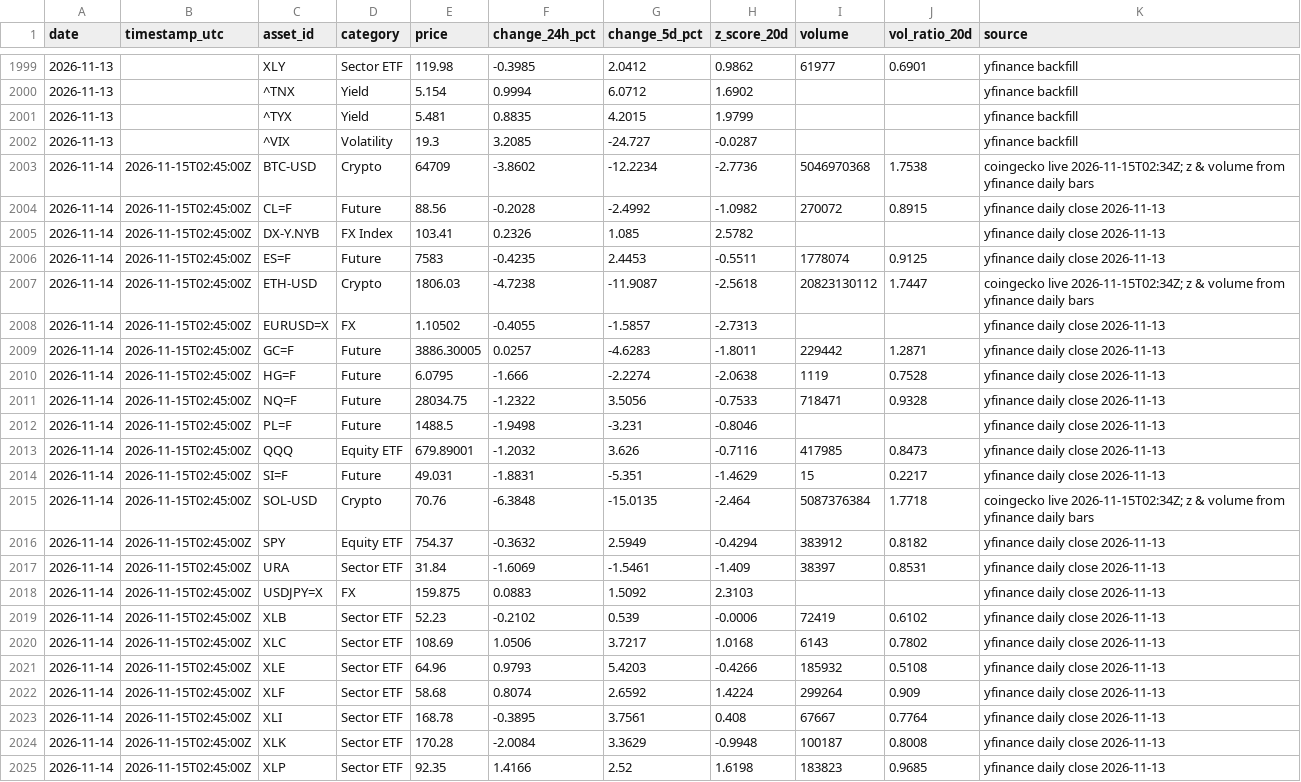
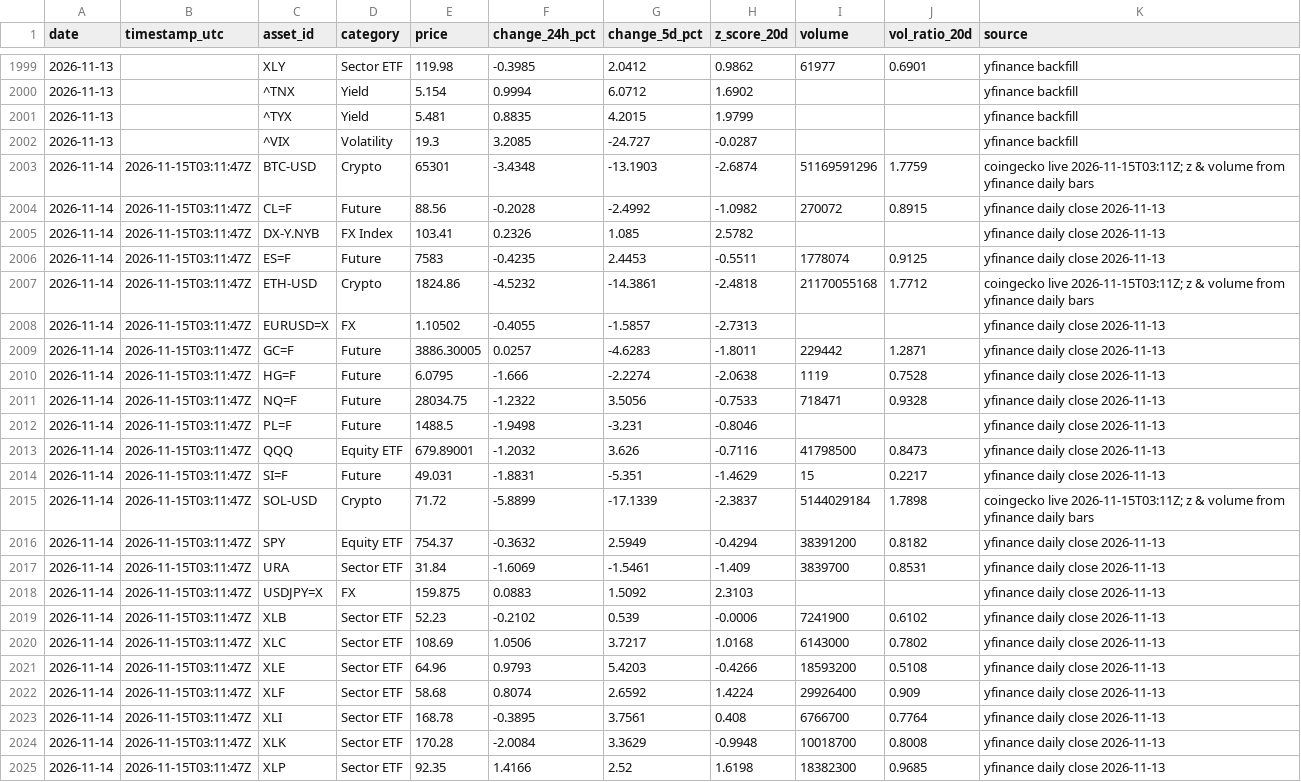
Before and after one commit to 7324136828/market_watcher, a CSV file: data/liquid.csv, drawn as a sheet; only a part is shown, gaps mark what is left out; the diff covers the shown part only; the diff names each change by its address in the sheet, - before the commit and + after, or states it on an @@ line.

```diff
--- a/data/liquid.csv
+++ b/data/liquid.csv
-B2003:B2025 (timestamp_utc): 2026-11-15T02:45:00Z
+B2003:B2025 (timestamp_utc): 2026-11-15T03:11:47Z
-E2003 (price): 64709
+E2003 (price): 65301
-F2003 (change_24h_pct): -3.8602
+F2003 (change_24h_pct): -3.4348
-G2003 (change_5d_pct): -12.2234
+G2003 (change_5d_pct): -13.1903
-H2003 (z_score_20d): -2.7736
+H2003 (z_score_20d): -2.6874
-I2003 (volume): 5046970368
+I2003 (volume): 51169591296
-J2003 (vol_ratio_20d): 1.7538
+J2003 (vol_ratio_20d): 1.7759
-K2003 (source): coingecko live 2026-11-15T02:34Z; z &…
+K2003 (source): coingecko live 2026-11-15T03:11Z; z &…
-E2007 (price): 1806.03
+E2007 (price): 1824.86
-F2007 (change_24h_pct): -4.7238
+F2007 (change_24h_pct): -4.5232
-G2007 (change_5d_pct): -11.9087
+G2007 (change_5d_pct): -14.3861
-H2007 (z_score_20d): -2.5618
+H2007 (z_score_20d): -2.4818
-I2007 (volume): 20823130112
+I2007 (volume): 21170055168
-J2007 (vol_ratio_20d): 1.7447
+J2007 (vol_ratio_20d): 1.7712
-K2007 (source): coingecko live 2026-11-15T02:34Z; z &…
+K2007 (source): coingecko live 2026-11-15T03:11Z; z &…
-I2013 (volume): 417985
+I2013 (volume): 41798500
-E2015 (price): 70.76
+E2015 (price): 71.72
-F2015 (change_24h_pct): -6.3848
+F2015 (change_24h_pct): -5.8899
-G2015 (change_5d_pct): -15.0135
+G2015 (change_5d_pct): -17.1339
-H2015 (z_score_20d): -2.464
+H2015 (z_score_20d): -2.3837
-I2015 (volume): 5087376384
+I2015 (volume): 5144029184
-J2015 (vol_ratio_20d): 1.7718
+J2015 (vol_ratio_20d): 1.7898
-K2015 (source): coingecko live 2026-11-15T02:34Z; z &…
+K2015 (source): coingecko live 2026-11-15T03:11Z; z &…
-I2016 (volume): 383912
+I2016 (volume): 38391200
-I2017 (volume): 38397
+I2017 (volume): 3839700
-I2019 (volume): 72419
+I2019 (volume): 7241900
-I2020 (volume): 6143
+I2020 (volume): 6143000
-I2021 (volume): 185932
+I2021 (volume): 18593200
-I2022 (volume): 299264
+I2022 (volume): 29926400
-I2023 (volume): 67667
+I2023 (volume): 6766700
-I2024 (volume): 100187
+I2024 (volume): 10018700
-I2025 (volume): 183823
+I2025 (volume): 18382300
```
Also changed, not shown: 11 edited cells elsewhere in this file, data/alerts.csv, data/comps.csv, 8 other files.
